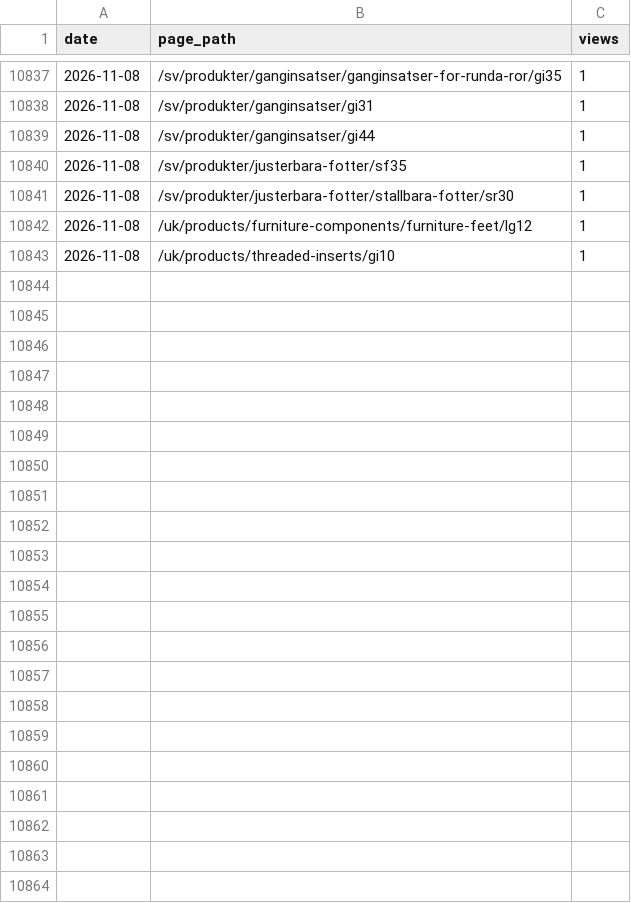
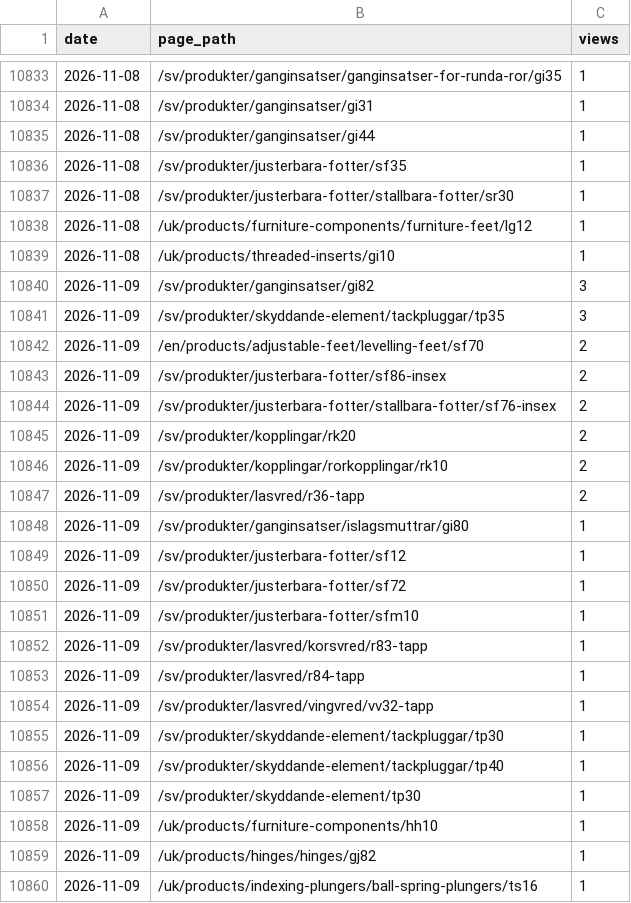
Before and after one commit to Logivey/webbstatistik, a CSV file: data/hilfa/ga_product_views_daily.csv, drawn as a sheet; only a part is shown, gaps mark what is left out; the diff covers the shown part only.

Commit message:
Uppdatera data till och med 2026-11-09

```diff
--- a/data/hilfa/ga_product_views_daily.csv
+++ b/data/hilfa/ga_product_views_daily.csv
@@ -10843 +10839,22 @@ date,page_path,views
 2026-11-08,/uk/products/threaded-inserts/gi10,1
+2026-11-09,/sv/produkter/ganginsatser/gi82,3
+2026-11-09,/sv/produkter/skyddande-element/tackpluggar/tp35,3
+2026-11-09,/en/products/adjustable-feet/levelling-feet/sf70,2
+2026-11-09,/sv/produkter/justerbara-fotter/sf86-insex,2
+2026-11-09,/sv/produkter/justerbara-fotter/stallbara-fotter/sf76-insex,2
+2026-11-09,/sv/produkter/kopplingar/rk20,2
+2026-11-09,/sv/produkter/kopplingar/rorkopplingar/rk10,2
+2026-11-09,/sv/produkter/lasvred/r36-tapp,2
+2026-11-09,/sv/produkter/ganginsatser/islagsmuttrar/gi80,1
+2026-11-09,/sv/produkter/justerbara-fotter/sf12,1
+2026-11-09,/sv/produkter/justerbara-fotter/sf72,1
+2026-11-09,/sv/produkter/justerbara-fotter/sfm10,1
+2026-11-09,/sv/produkter/lasvred/korsvred/r83-tapp,1
+2026-11-09,/sv/produkter/lasvred/r84-tapp,1
+2026-11-09,/sv/produkter/lasvred/vingvred/vv32-tapp,1
+2026-11-09,/sv/produkter/skyddande-element/tackpluggar/tp30,1
+2026-11-09,/sv/produkter/skyddande-element/tackpluggar/tp40,1
+2026-11-09,/sv/produkter/skyddande-element/tp30,1
+2026-11-09,/uk/products/furniture-components/hh10,1
+2026-11-09,/uk/products/hinges/hinges/gj82,1
+2026-11-09,/uk/products/indexing-plungers/ball-spring-plungers/ts16,1
```
Also changed, not shown: 4 removed rows elsewhere in this file, data/hilfa/ga_channels_daily.csv, data/hilfa/ga_events_daily.csv, 7 other files.
